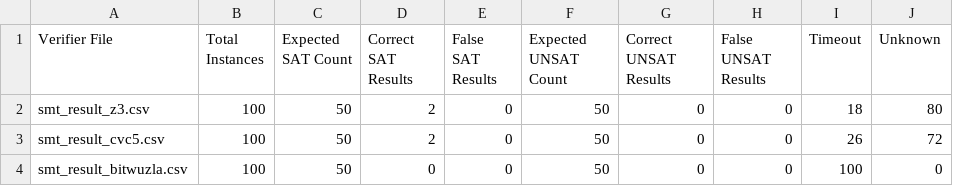
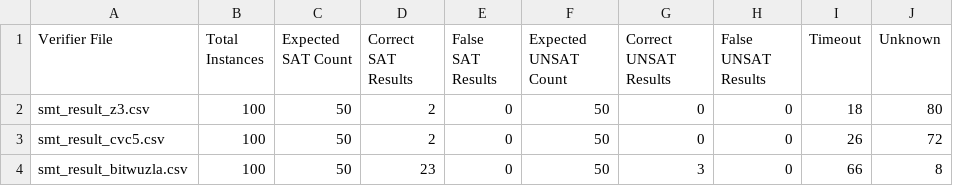
Before and after one commit to AsuKaur/benchconvert, a CSV file: graphs/smt/smt_summary_results.csv, drawn as a sheet.

Commit message:
generated graphs

```diff
--- a/graphs/smt/smt_summary_results.csv
+++ b/graphs/smt/smt_summary_results.csv
@@ -3,2 +3,2 @@ smt_result_z3.csv,100,50,2,0,50,0,0,18,80
 smt_result_cvc5.csv,100,50,2,0,50,0,0,26,72
-smt_result_bitwuzla.csv,100,50,0,0,50,0,0,100,0
+smt_result_bitwuzla.csv,100,50,23,0,50,3,0,66,8
```
Also changed, not shown: 13 other files.
